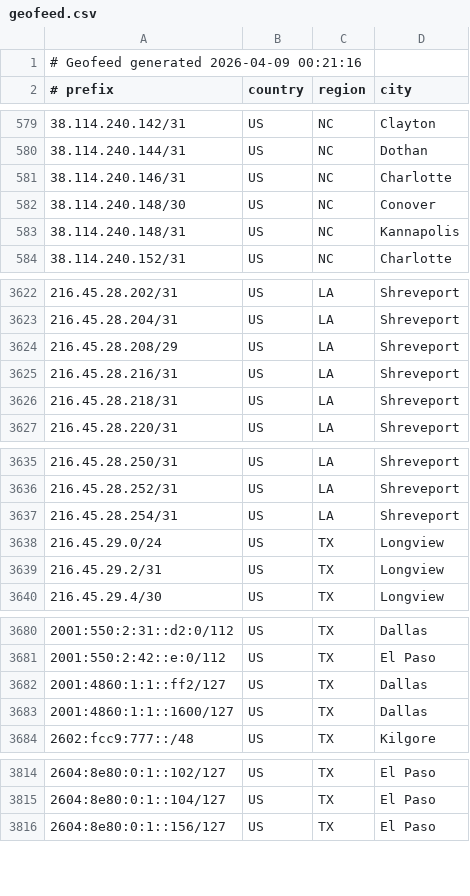
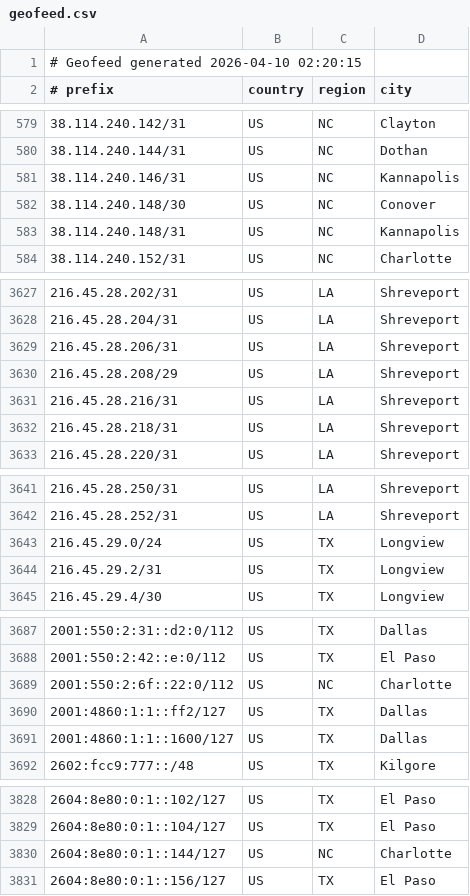
Before and after one commit to conterranae/geofeed, a CSV file: geofeed.csv, drawn as a sheet; only a part is shown, gaps mark what is left out; the diff covers the shown part only.

Commit message:
Update geofeed - 2026-04-10 02:21:46

```diff
--- a/geofeed.csv
+++ b/geofeed.csv
@@ -1,2 +1,2 @@
-# Geofeed generated 2026-04-09 00:21:16
+# Geofeed generated 2026-04-10 02:20:15
 # prefix,country,region,city
@@ -580,3 +580,3 @@
 38.114.240.144/31,US,NC,Dothan
-38.114.240.146/31,US,NC,Charlotte
+38.114.240.146/31,US,NC,Kannapolis
 38.114.240.148/30,US,NC,Conover
@@ -3623,2 +3628,3 @@
 216.45.28.204/31,US,LA,Shreveport
+216.45.28.206/31,US,LA,Shreveport
 216.45.28.208/29,US,LA,Shreveport
@@ -3636,3 +3642,2 @@
 216.45.28.252/31,US,LA,Shreveport
-216.45.28.254/31,US,LA,Shreveport
 216.45.29.0/24,US,TX,Longview
@@ -3681,2 +3688,3 @@
 2001:550:2:42::e:0/112,US,TX,El Paso
+2001:550:2:6f::22:0/112,US,NC,Charlotte
 2001:4860:1:1::ff2/127,US,TX,Dallas
@@ -3815,2 +3829,3 @@
 2604:8e80:0:1::104/127,US,TX,El Paso
+2604:8e80:0:1::144/127,US,NC,Charlotte
 2604:8e80:0:1::156/127,US,TX,El Paso
```
Also changed, not shown: 23 added rows elsewhere in this file.
